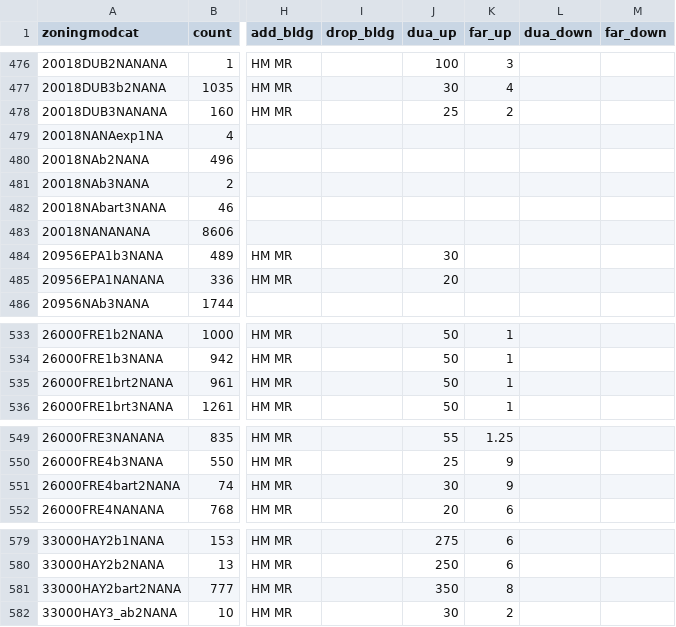
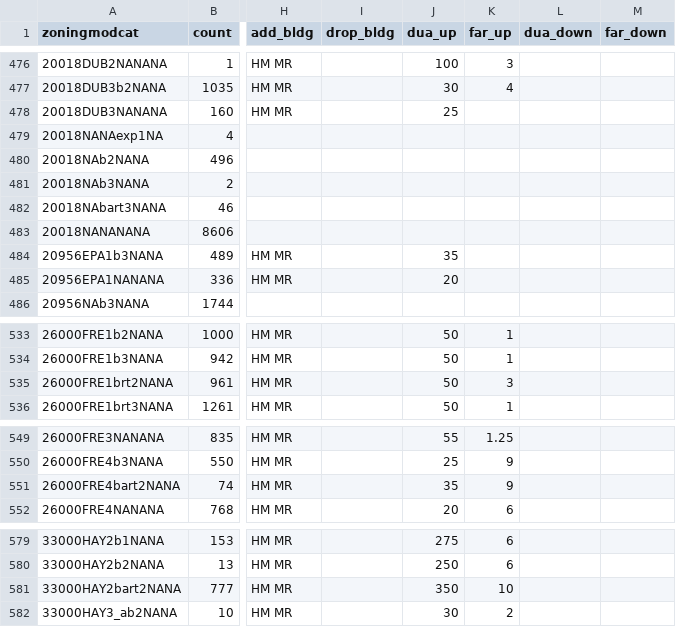
Before and after one commit to UDST/bayarea_urbansim, a CSV file: data/zoning_mods_4.csv, drawn as a sheet; only a part is shown, gaps mark what is left out; the diff covers the shown part only; the diff names each change by its address in the sheet, - before the commit and + after, or states it on an @@ line.

```diff
--- a/data/zoning_mods_4.csv
+++ b/data/zoning_mods_4.csv
-K478 (far_up): 2
+K478 (far_up): (empty)
-J484 (dua_up): 30
+J484 (dua_up): 35
-K535 (far_up): 1
+K535 (far_up): 3
-J551 (dua_up): 30
+J551 (dua_up): 35
-K581 (far_up): 8
+K581 (far_up): 10
```
Also changed, not shown: 35 edited cells elsewhere in this file, 1 other file.
